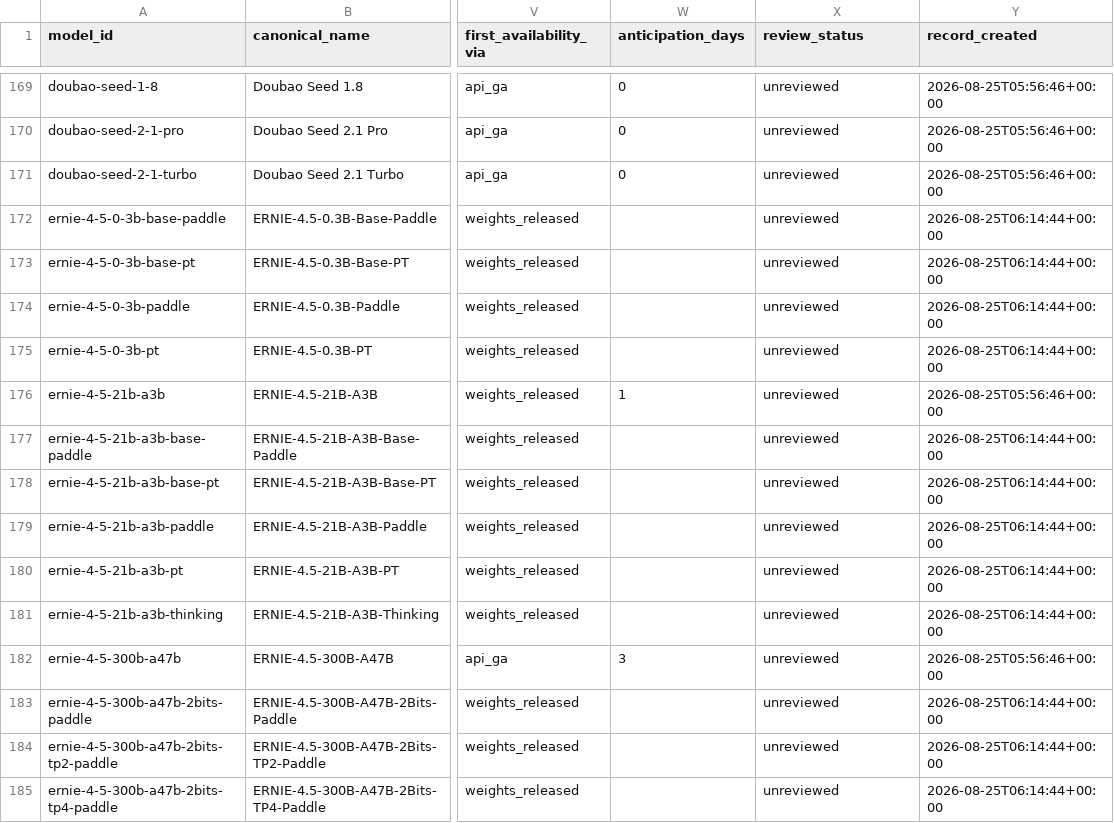
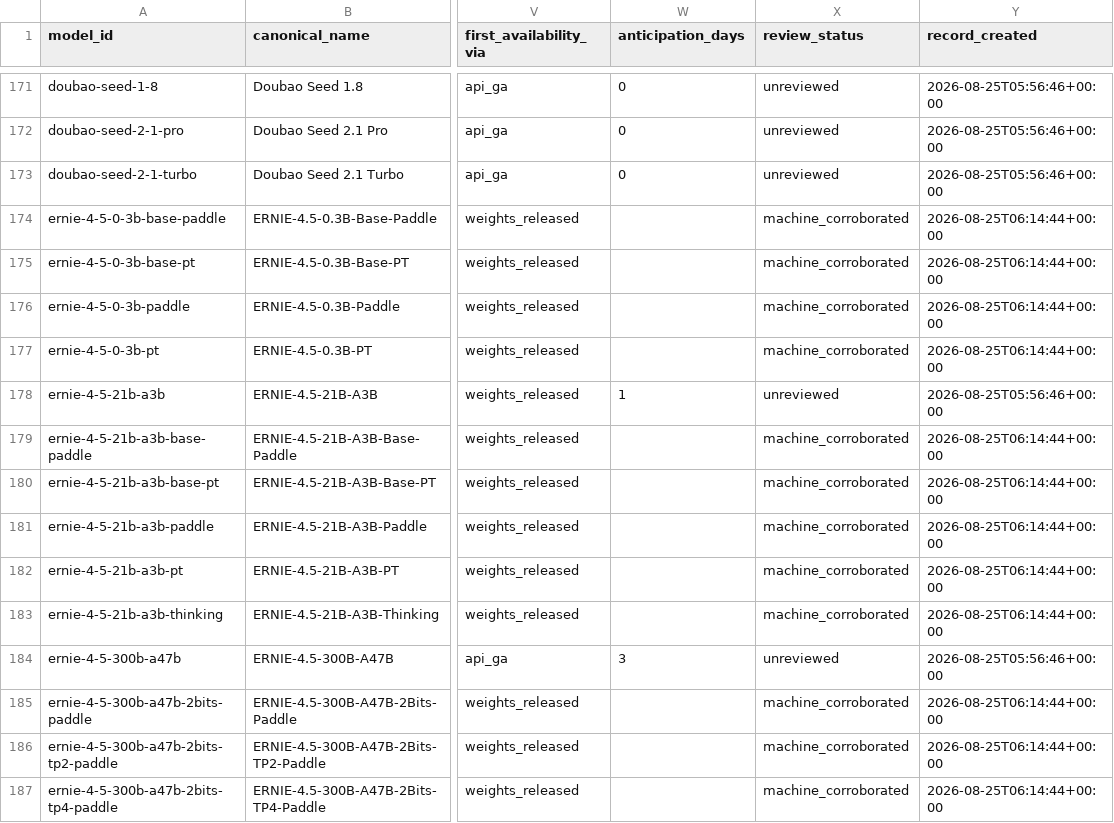
Before and after one commit to YasamanAnsari/llm-ledger, a CSV file: data/core/models.csv, drawn as a sheet; only a part is shown, gaps mark what is left out; addresses are those after the commit; the diff covers the shown part only; the diff names each change by its address in the sheet, - before the commit and + after, or states it on an @@ line.

```diff
--- a/data/core/models.csv
+++ b/data/core/models.csv
-X174:X177 (review_status): unreviewed
+X174:X177 (review_status): machine_corroborated
-X179:X183 (review_status): unreviewed
+X179:X183 (review_status): machine_corroborated
-X185:X187 (review_status): unreviewed
+X185:X187 (review_status): machine_corroborated
```
Also changed, not shown: 6 added rows and 65 edited cells elsewhere in this file, data/core/crosswalk.csv, data/generated/llm_ledger_enriched.csv, 17 other files.
